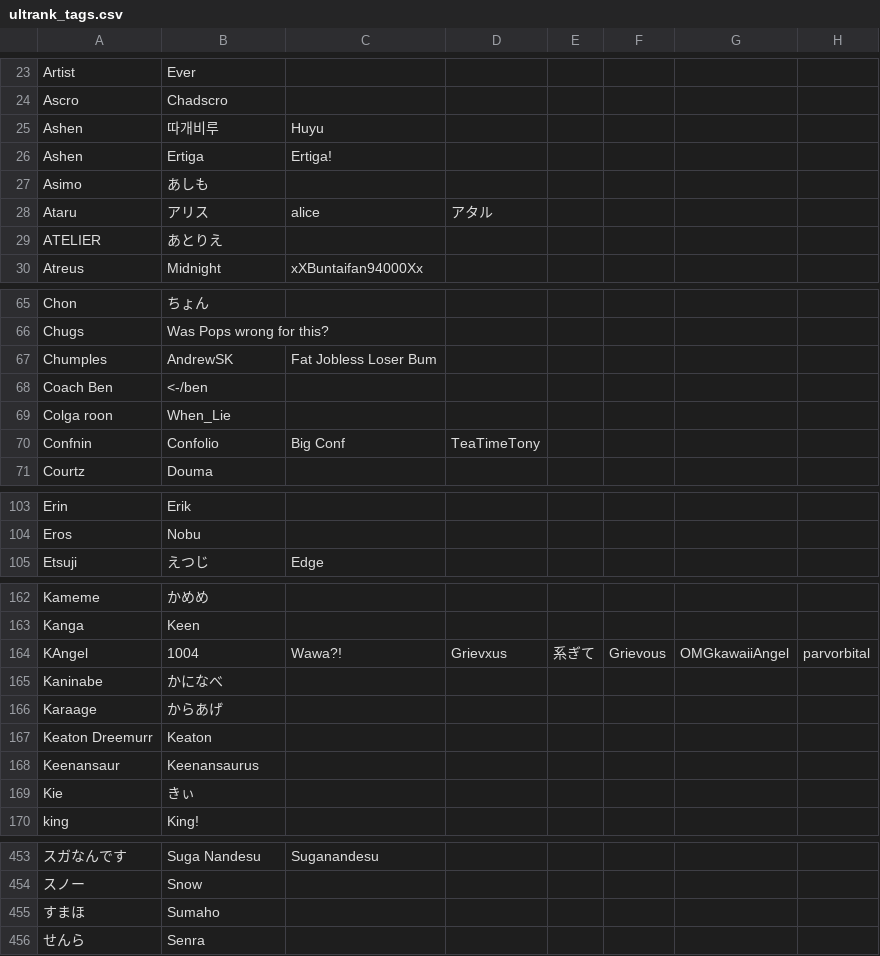
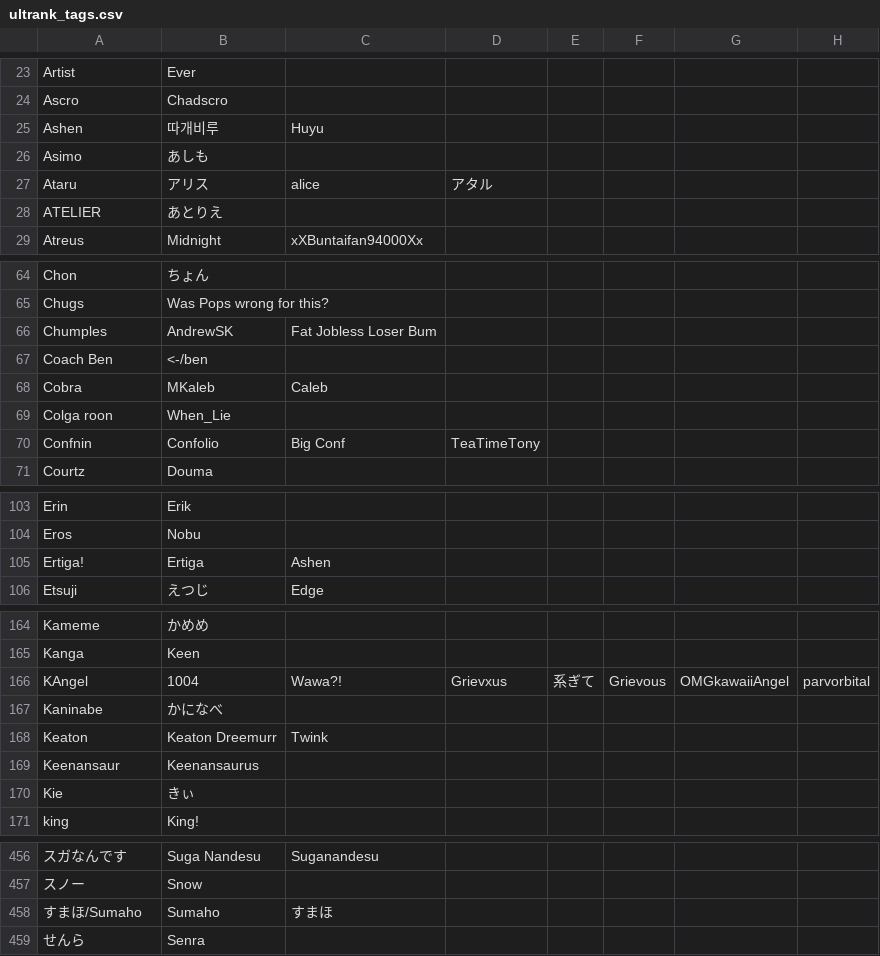
Before and after one commit to kenniky/ultrank-scoring, a CSV file: ultrank_tags.csv, drawn as a sheet; only a part is shown, gaps mark what is left out; removed rows and columns are numbered as before the commit, all else as after; the diff covers the shown part only; the diff names each change by its address in the sheet, - before the commit and + after, or states it on an @@ line.

```diff
--- a/ultrank_tags.csv
+++ b/ultrank_tags.csv
-row 26: Ashen | Ertiga | Ertiga!
+row 68: Cobra | MKaleb | Caleb
+row 105: Ertiga! | Ertiga | Ashen
-row 166: Karaage | からあげ
-row 167: Keaton Dreemurr | Keaton
+row 168: Keaton | Keaton Dreemurr | Twink
-row 455: すまほ | Sumaho
+row 458: すまほ/Sumaho | Sumaho | すまほ
```
Also changed, not shown: 5 added rows, 2 removed rows and 16 edited cells elsewhere in this file, 1 other file.
